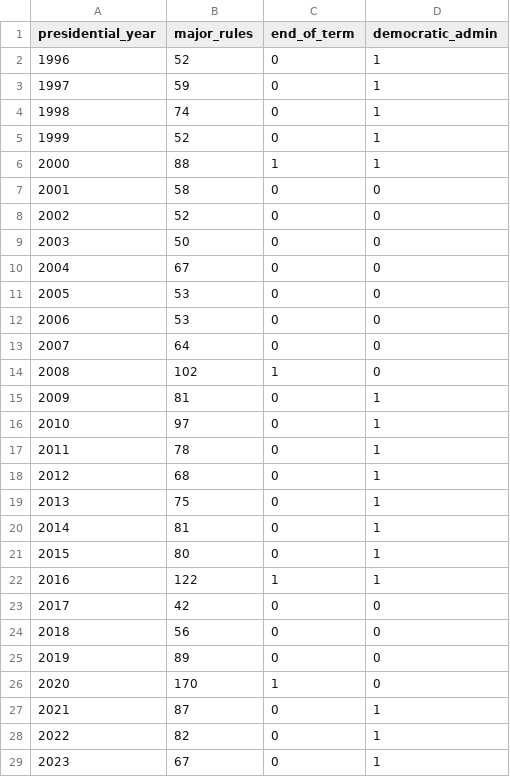
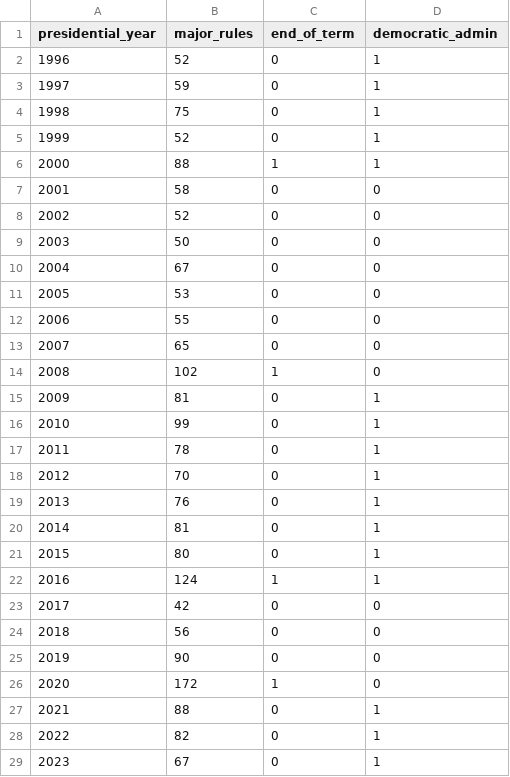
Before and after one commit to regulatorystudies/Reg-Stats, a CSV file: data/major_rules/major_rules_by_received_year.csv, drawn as a sheet.

Commit message:
update data after fixing code
now retrieves all documents and removes duplicates

```diff
--- a/data/major_rules/major_rules_by_received_year.csv
+++ b/data/major_rules/major_rules_by_received_year.csv
@@ -3,3 +3,3 @@ presidential_year,major_rules,end_of_term,democratic_admin
 1997,59,0,1
-1998,74,0,1
+1998,75,0,1
 1999,52,0,1
@@ -11,18 +11,18 @@ presidential_year,major_rules,end_of_term,democratic_admin
 2005,53,0,0
-2006,53,0,0
-2007,64,0,0
+2006,55,0,0
+2007,65,0,0
 2008,102,1,0
 2009,81,0,1
-2010,97,0,1
+2010,99,0,1
 2011,78,0,1
-2012,68,0,1
-2013,75,0,1
+2012,70,0,1
+2013,76,0,1
 2014,81,0,1
 2015,80,0,1
-2016,122,1,1
+2016,124,1,1
 2017,42,0,0
 2018,56,0,0
-2019,89,0,0
-2020,170,1,0
-2021,87,0,1
+2019,90,0,0
+2020,172,1,0
+2021,88,0,1
 2022,82,0,1
```
Also changed, not shown: 2 other files.
